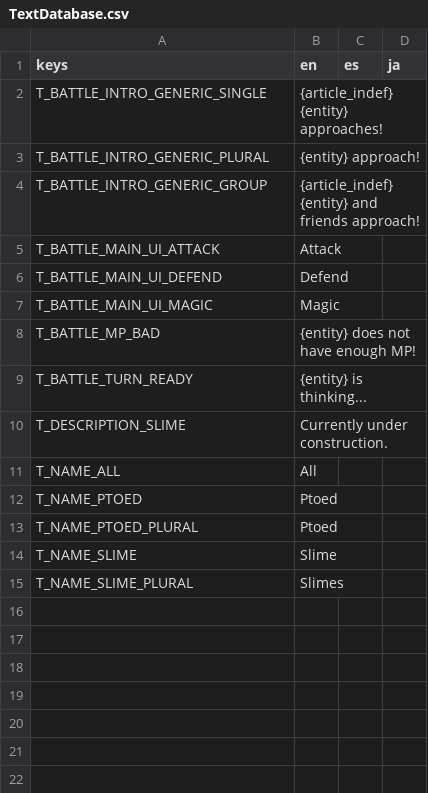
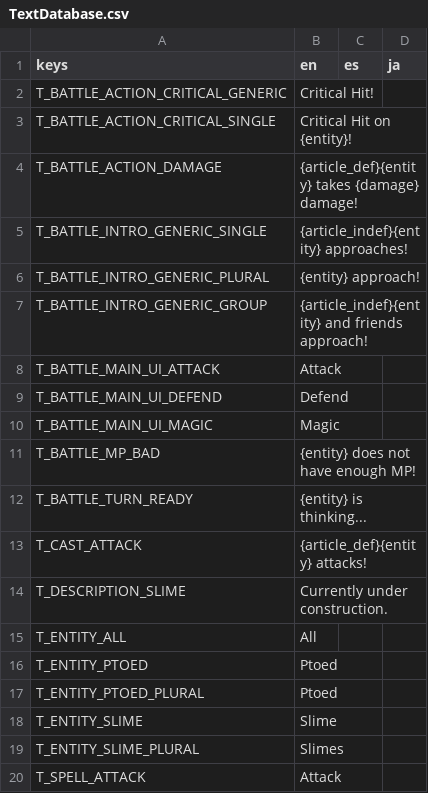
Before and after one commit to Tougon/CopyrightRPG, a CSV file: assets/Localization/TextDatabase.csv, drawn as a sheet.

Commit message:
1-21-24 - Text display fixes
Text can now display "normally" (in that we now require an A press)

```diff
--- a/assets/Localization/TextDatabase.csv
+++ b/assets/Localization/TextDatabase.csv
@@ -1,5 +1,8 @@
 keys,en,es,ja
-T_BATTLE_INTRO_GENERIC_SINGLE,{article_indef} {entity} approaches!,,
+T_BATTLE_ACTION_CRITICAL_GENERIC,Critical Hit!,,
+T_BATTLE_ACTION_CRITICAL_SINGLE,Critical Hit on {entity}!,,
+T_BATTLE_ACTION_DAMAGE,{article_def}{entity} takes {damage} damage!,,
+T_BATTLE_INTRO_GENERIC_SINGLE,{article_indef}{entity} approaches!,,
 T_BATTLE_INTRO_GENERIC_PLURAL,{entity} approach!,,
-T_BATTLE_INTRO_GENERIC_GROUP,{article_indef} {entity} and friends approach!,,
+T_BATTLE_INTRO_GENERIC_GROUP,{article_indef}{entity} and friends approach!,,
 T_BATTLE_MAIN_UI_ATTACK,Attack,,
@@ -9,7 +12,9 @@ T_BATTLE_MP_BAD,{entity} does not have enough MP!,,
 T_BATTLE_TURN_READY,{entity} is thinking...,,
+T_CAST_ATTACK,{article_def}{entity} attacks!,,
 T_DESCRIPTION_SLIME,Currently under construction.,,
-T_NAME_ALL,All,,
-T_NAME_PTOED,Ptoed,,
-T_NAME_PTOED_PLURAL,Ptoed,,
-T_NAME_SLIME,Slime,,
-T_NAME_SLIME_PLURAL,Slimes,,
+T_ENTITY_ALL,All,,
+T_ENTITY_PTOED,Ptoed,,
+T_ENTITY_PTOED_PLURAL,Ptoed,,
+T_ENTITY_SLIME,Slime,,
+T_ENTITY_SLIME_PLURAL,Slimes,,
+T_SPELL_ATTACK,Attack,,
```
Also changed, not shown: 17 other files.
